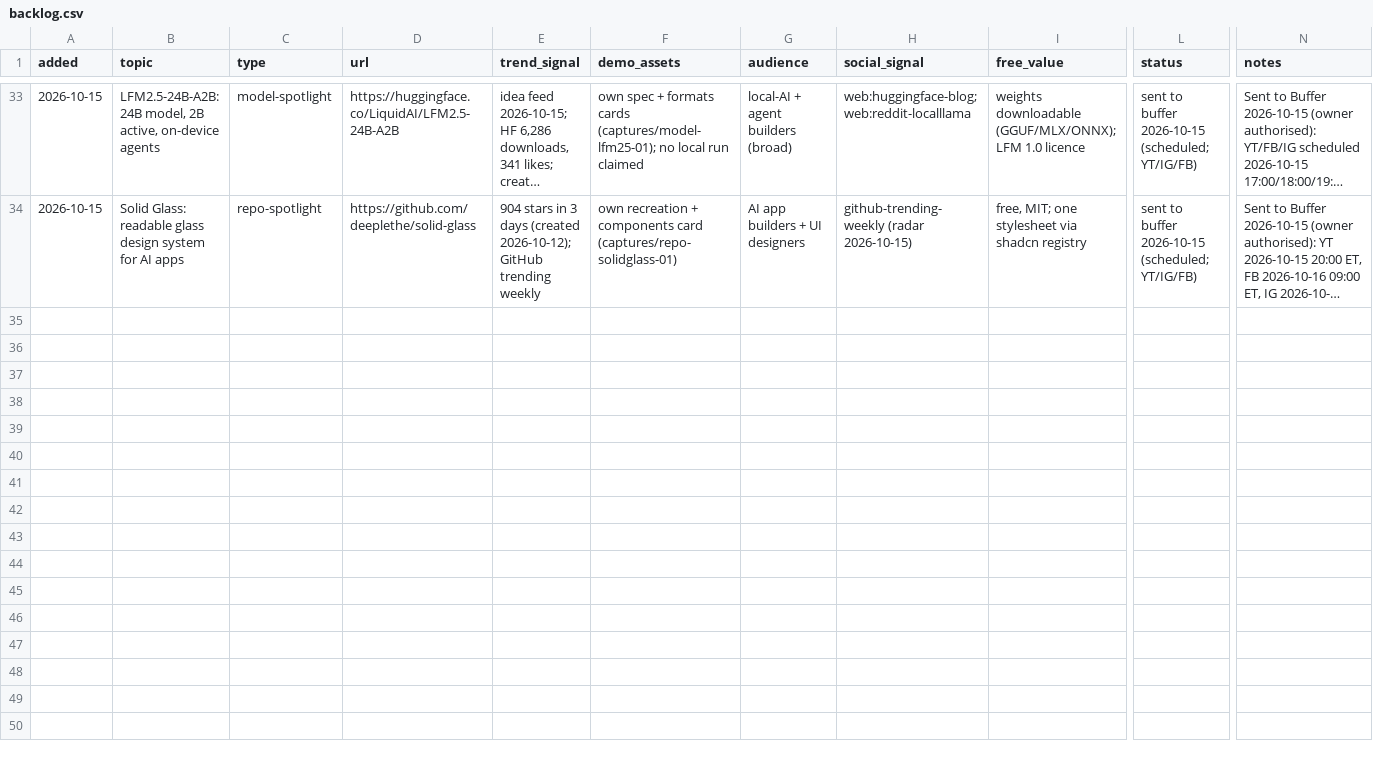
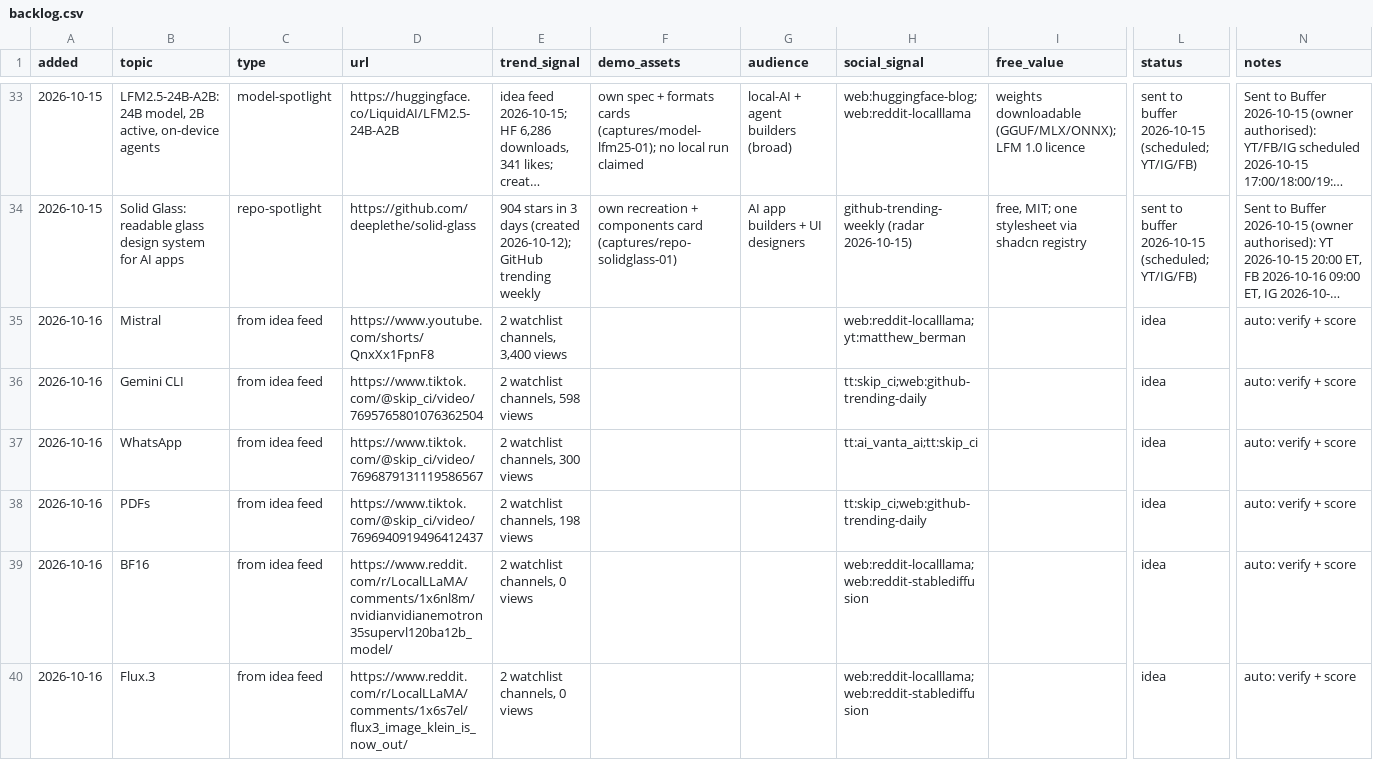
Before and after one commit to zainkhan122/yt-tts, a CSV file: reels-studio/topics/backlog.csv, drawn as a sheet; only a part is shown, gaps mark what is left out; long unchanged cells end in …; rows hold the shown columns only; the diff names each change by its address in the sheet, - before the commit and + after, or states it on an @@ line.

Commit message:
discovery: 2026-10-16 radar + idea feed

```diff
--- a/reels-studio/topics/backlog.csv
+++ b/reels-studio/topics/backlog.csv
+row 35: 2026-10-16 | Mistral | from idea feed | https://www.youtube.com/shorts/QnxXx1FpnF8 | 2 watchlist channels, 3,400 views |  |  | web:reddit-localllama;yt:matthew_berman |  | idea | auto: verify + score
+row 36: 2026-10-16 | Gemini CLI | from idea feed | https://www.tiktok.com/@skip_ci/video/7695765801076362504 | 2 watchlist channels, 598 views |  |  | tt:skip_ci;web:github-trending-daily |  | idea | auto: verify + score
+row 37: 2026-10-16 | WhatsApp | from idea feed | https://www.tiktok.com/@skip_ci/video/7696879131119586567 | 2 watchlist channels, 300 views |  |  | tt:ai_vanta_ai;tt:skip_ci |  | idea | auto: verify + score
+row 38: 2026-10-16 | PDFs | from idea feed | https://www.tiktok.com/@skip_ci/video/7696940919496412437 | 2 watchlist channels, 198 views |  |  | tt:skip_ci;web:github-trending-daily |  | idea | auto: verify + score
+row 39: 2026-10-16 | BF16 | from idea feed | https://www.reddit.com/r/LocalLLaMA/comments/1x6nl8m/nvidianvidianemotron35supervl120ba12b_model/ | 2 watchlist channels, 0 views |  |  | web:reddit-localllama;web:reddit-stablediffusion |  | idea | auto: verify + score
+row 40: 2026-10-16 | Flux.3 | from idea feed | https://www.reddit.com/r/LocalLLaMA/comments/1x6s7el/flux3_image_klein_is_now_out/ | 2 watchlist channels, 0 views |  |  | web:reddit-localllama;web:reddit-stablediffusion |  | idea | auto: verify + score
```
Also changed, not shown: 3 other files.
